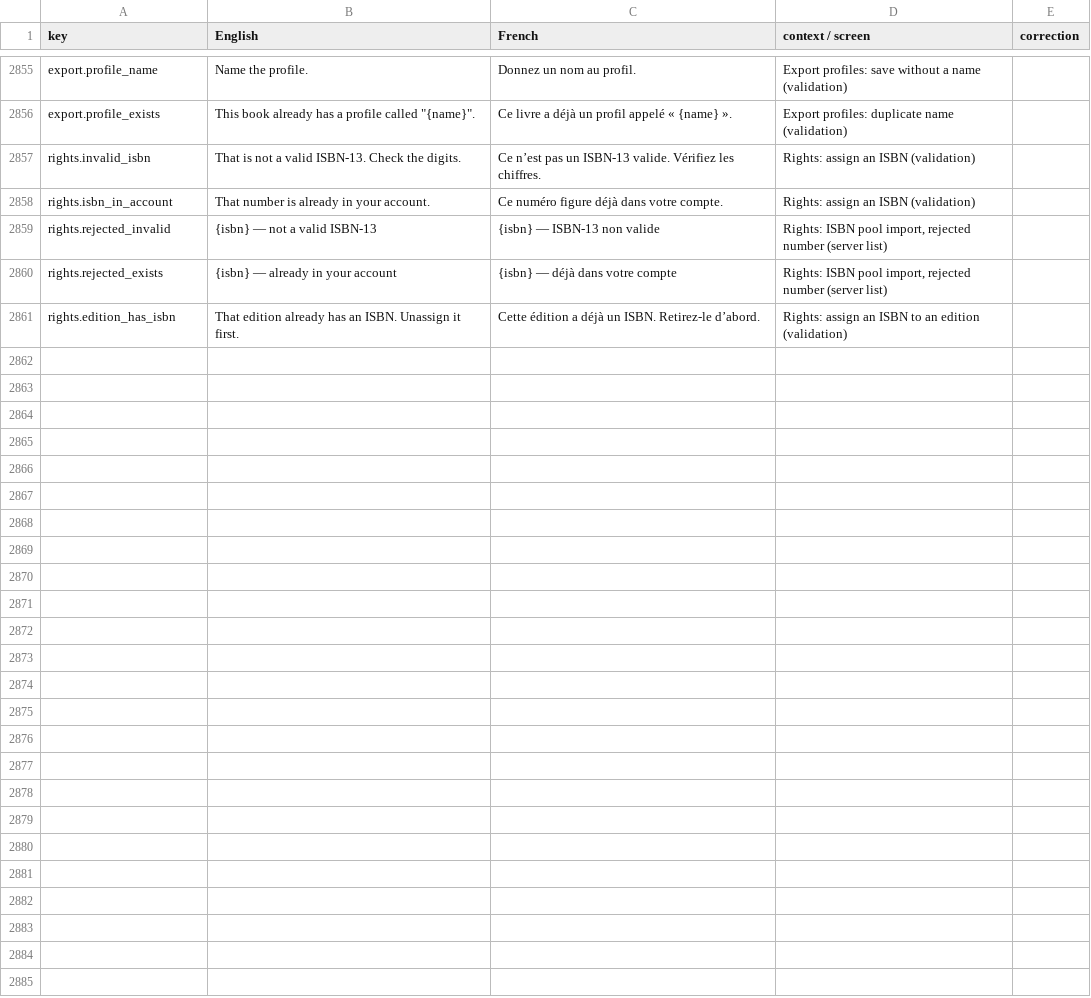
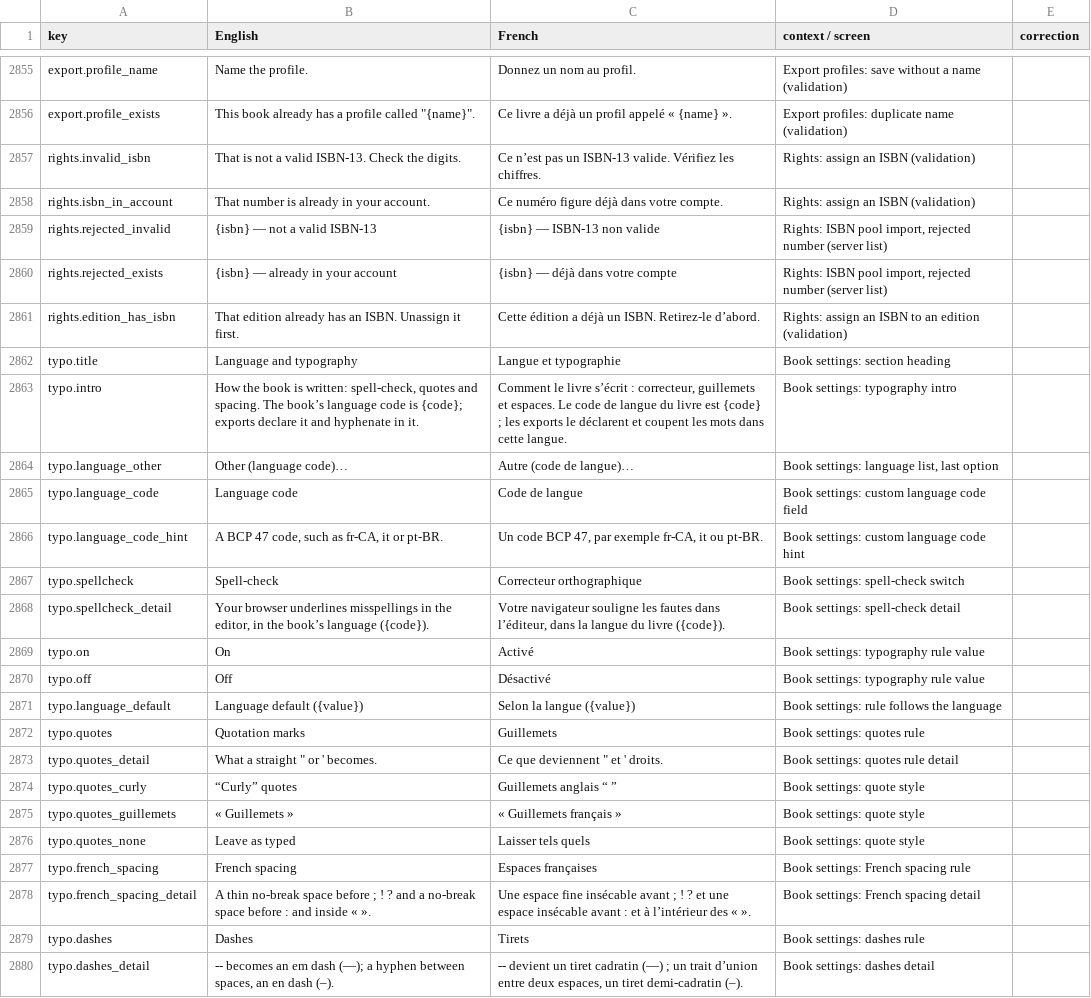
Before and after one commit to michelevens/Editons, a CSV file: docs/i18n/fr-review.csv, drawn as a sheet; only a part is shown, gaps mark what is left out; the diff covers the shown part only; the diff names each change by its address in the sheet, - before the commit and + after, or states it on an @@ line.

```diff
--- a/docs/i18n/fr-review.csv
+++ b/docs/i18n/fr-review.csv
+row 2862: typo.title | Language and typography | Langue et typographie | Book settings: section heading
+row 2863: typo.intro | How the book is written: spell-check, quotes and spacing. The book’s language code is {code}; exports declare it and hyphenate in it. | Comment le livre s’écrit : correcteur, guillemets et espaces. Le code de langue du livre est {code} ; les exports le déclarent et coupent les mots dans cette langue. | Book settings: typography intro
+row 2864: typo.language_other | Other (language code)… | Autre (code de langue)… | Book settings: language list, last option
+row 2865: typo.language_code | Language code | Code de langue | Book settings: custom language code field
+row 2866: typo.language_code_hint | A BCP 47 code, such as fr-CA, it or pt-BR. | Un code BCP 47, par exemple fr-CA, it ou pt-BR. | Book settings: custom language code hint
+row 2867: typo.spellcheck | Spell-check | Correcteur orthographique | Book settings: spell-check switch
+row 2868: typo.spellcheck_detail | Your browser underlines misspellings in the editor, in the book’s language ({code}). | Votre navigateur souligne les fautes dans l’éditeur, dans la langue du livre ({code}). | Book settings: spell-check detail
+row 2869: typo.on | On | Activé | Book settings: typography rule value
+row 2870: typo.off | Off | Désactivé | Book settings: typography rule value
+row 2871: typo.language_default | Language default ({value}) | Selon la langue ({value}) | Book settings: rule follows the language
+row 2872: typo.quotes | Quotation marks | Guillemets | Book settings: quotes rule
+row 2873: typo.quotes_detail | What a straight " or ' becomes. | Ce que deviennent " et ' droits. | Book settings: quotes rule detail
+row 2874: typo.quotes_curly | “Curly” quotes | Guillemets anglais “ ” | Book settings: quote style
+row 2875: typo.quotes_guillemets | « Guillemets » | « Guillemets français » | Book settings: quote style
+row 2876: typo.quotes_none | Leave as typed | Laisser tels quels | Book settings: quote style
+row 2877: typo.french_spacing | French spacing | Espaces françaises | Book settings: French spacing rule
+row 2878: typo.french_spacing_detail | A thin no-break space before ; ! ? and a no-break space before : and inside « ». | Une espace fine insécable avant ; ! ? et une espace insécable avant : et à l’intérieur des « ». | Book settings: French spacing detail
+row 2879: typo.dashes | Dashes | Tirets | Book settings: dashes rule
+row 2880: typo.dashes_detail | -- becomes an em dash (—); a hyphen between spaces, an en dash (–). | -- devient un tiret cadratin (—) ; un trait d’union entre deux espaces, un tiret demi-cadratin (–). | Book settings: dashes detail
```
Also changed, not shown: 18 added rows elsewhere in this file, docs/i18n/ht-review.csv, 9 other files.
